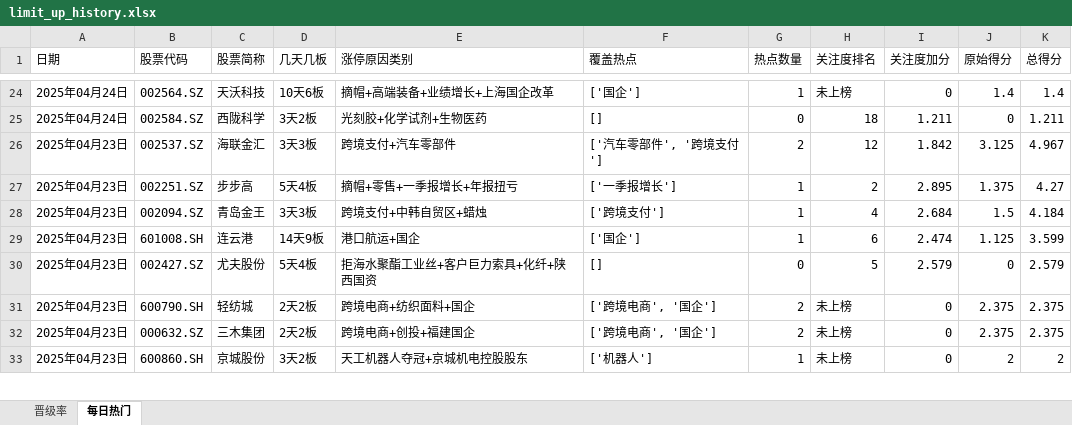
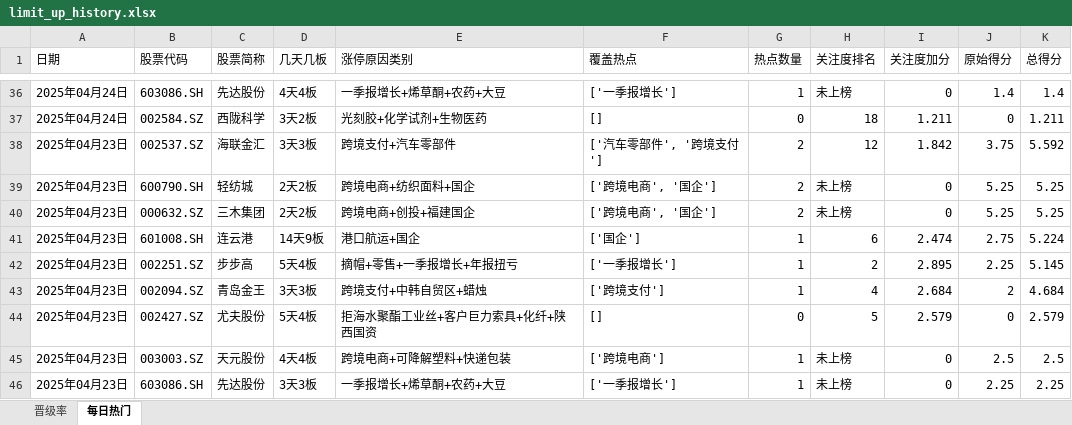
Before and after one commit to KealLiang/HardTrading, an Excel workbook: excel/limit_up_history.xlsx, sheet 每日热门, drawn as a sheet; only a part is shown, gaps mark what is left out; values as stored, in another font and other column widths than the file's, no cell formats; removed rows and columns are numbered as before the commit, all else as after; the diff covers the shown part only; the diff names each change by its address in the sheet, - before the commit and + after, or states it on an @@ line.

```diff
--- a/excel/limit_up_history.xlsx (sheet 每日热门)
+++ b/excel/limit_up_history.xlsx (sheet 每日热门)
-B36 (股票代码): 002564.SZ
+B36 (股票代码): 603086.SH
-C36 (股票简称): 天沃科技
+C36 (股票简称): 先达股份
-D36 (几天几板): 10天6板
+D36 (几天几板): 4天4板
-E36 (涨停原因类别): 摘帽+高端装备+业绩增长+上海国企改革
+E36 (涨停原因类别): 一季报增长+烯草酮+农药+大豆
-F36 (覆盖热点): ['国企']
+F36 (覆盖热点): ['一季报增长']
-J38 (原始得分): 3.125
+J38 (原始得分): 3.75
-K38 (总得分): 4.967
+K38 (总得分): 5.592
+row 39: 2025年04月23日 | 600790.SH | 轻纺城 | 2天2板 | 跨境电商+纺织面料+国企 | ['跨境电商', '国企'] | 2 | 未上榜 | 0 | 5.25 | 5.25
+row 40: 2025年04月23日 | 000632.SZ | 三木集团 | 2天2板 | 跨境电商+创投+福建国企 | ['跨境电商', '国企'] | 2 | 未上榜 | 0 | 5.25 | 5.25
+row 41: 2025年04月23日 | 601008.SH | 连云港 | 14天9板 | 港口航运+国企 | ['国企'] | 1 | 6 | 2.474 | 2.75 | 5.224
-J42 (原始得分): 1.375
+J42 (原始得分): 2.25
-K42 (总得分): 4.27
+K42 (总得分): 5.145
-J43 (原始得分): 1.5
+J43 (原始得分): 2
-K43 (总得分): 4.184
+K43 (总得分): 4.684
-row 29: 2025年04月23日 | 601008.SH | 连云港 | 14天9板 | 港口航运+国企 | ['国企'] | 1 | 6 | 2.474 | 1.125 | 3.599
-row 31: 2025年04月23日 | 600790.SH | 轻纺城 | 2天2板 | 跨境电商+纺织面料+国企 | ['跨境电商', '国企'] | 2 | 未上榜 | 0 | 2.375 | 2.375
-B45 (股票代码): 000632.SZ
+B45 (股票代码): 003003.SZ
-C45 (股票简称): 三木集团
+C45 (股票简称): 天元股份
-D45 (几天几板): 2天2板
+D45 (几天几板): 4天4板
-E45 (涨停原因类别): 跨境电商+创投+福建国企
+E45 (涨停原因类别): 跨境电商+可降解塑料+快递包装
-F45 (覆盖热点): ['跨境电商', '国企']
+F45 (覆盖热点): ['跨境电商']
-G45 (热点数量): 2
+G45 (热点数量): 1
-J45 (原始得分): 2.375
+J45 (原始得分): 2.5
-K45 (总得分): 2.375
+K45 (总得分): 2.5
-B46 (股票代码): 600860.SH
+B46 (股票代码): 603086.SH
-C46 (股票简称): 京城股份
+C46 (股票简称): 先达股份
-D46 (几天几板): 3天2板
+D46 (几天几板): 3天3板
-E46 (涨停原因类别): 天工机器人夺冠+京城机电控股股东
+E46 (涨停原因类别): 一季报增长+烯草酮+农药+大豆
-F46 (覆盖热点): ['机器人']
+F46 (覆盖热点): ['一季报增长']
-J46 (原始得分): 2
+J46 (原始得分): 2.25
-K46 (总得分): 2
+K46 (总得分): 2.25
```
Also changed, not shown: 26 added rows, 15 removed rows and 142 edited cells elsewhere in this sheet, cell formats, 1 other file.
